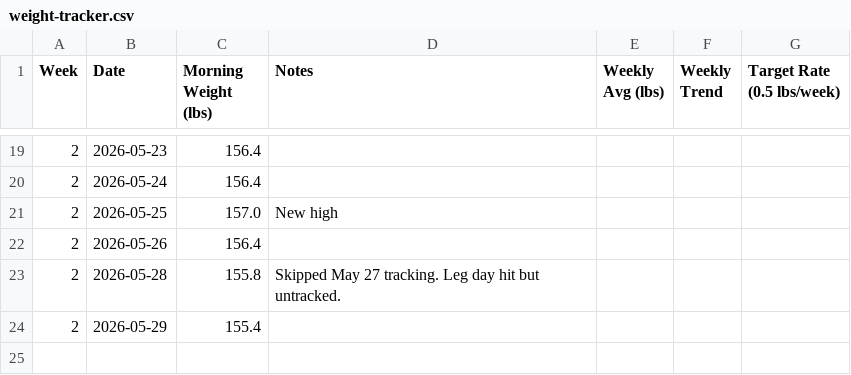
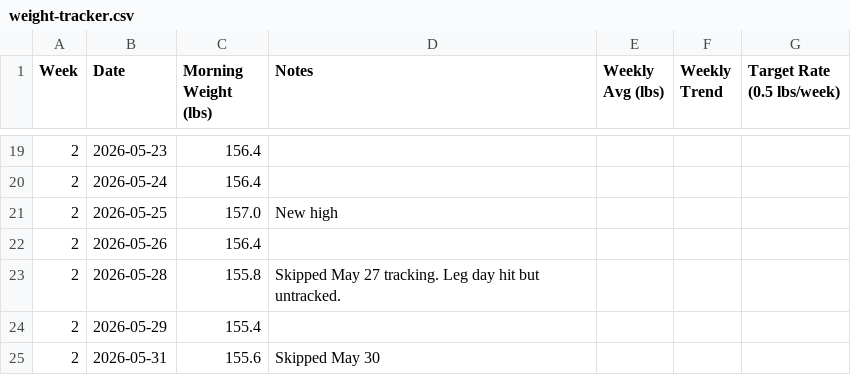
Before and after one commit to needhamcookn-creator/Portfolio, a CSV file: training-tracker/weight-tracker.csv, drawn as a sheet; only a part is shown, gaps mark what is left out; the diff names each change by its address in the sheet, - before the commit and + after, or states it on an @@ line.

```diff
--- a/training-tracker/weight-tracker.csv
+++ b/training-tracker/weight-tracker.csv
+row 25: 2 | 2026-05-31 | 155.6 | Skipped May 30
```
